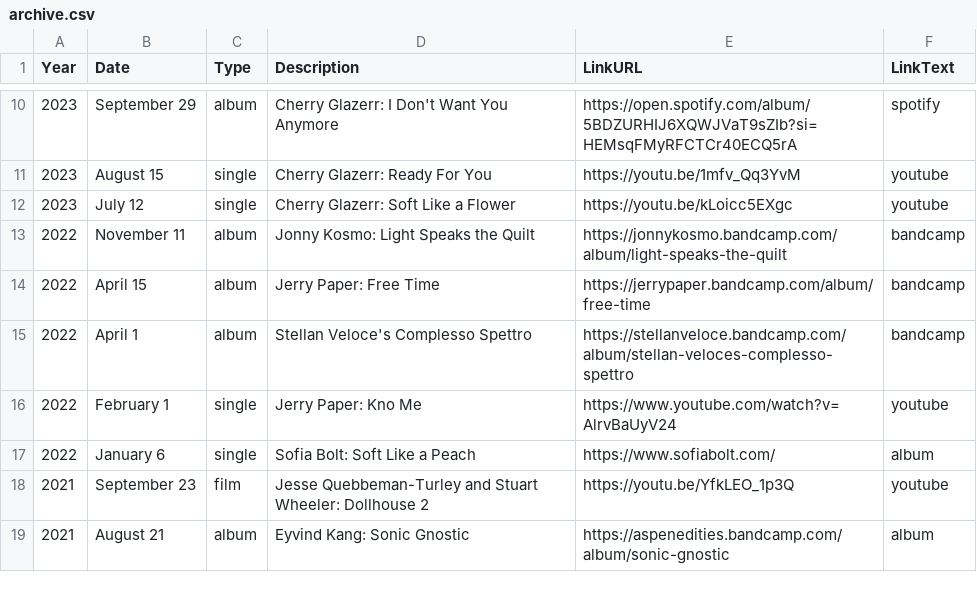
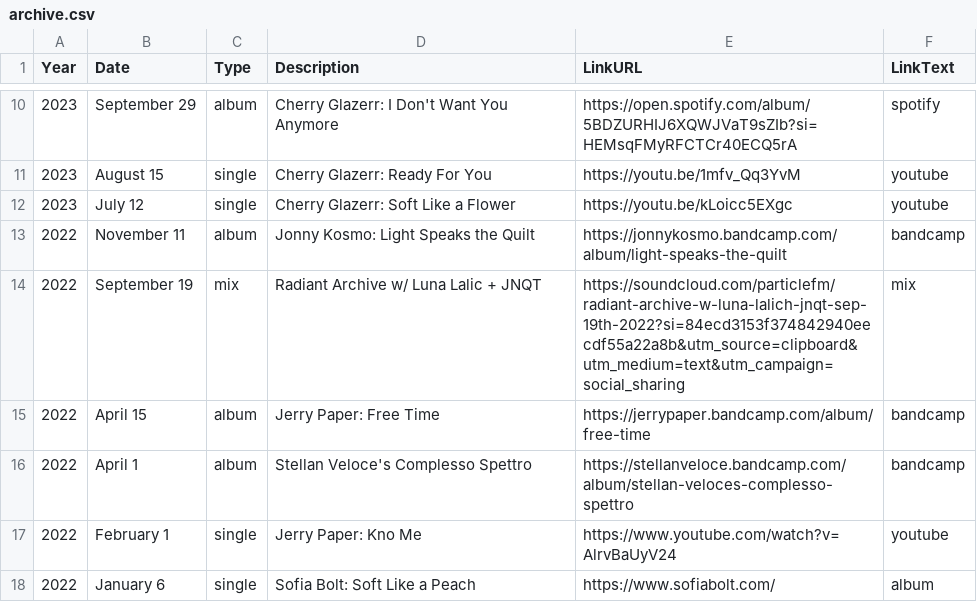
Before and after one commit to usefulparade/jnqt, a CSV file: archive.csv, drawn as a sheet; only a part is shown, gaps mark what is left out; the shorter side is filled out with more unchanged rows.

Commit message:
Update archive.csv
add radiant archive

```diff
--- a/archive.csv
+++ b/archive.csv
@@ -13,2 +13,3 @@ Year,Date,Type,Description,LinkURL,LinkText
 2022, November 11, album, Jonny Kosmo: Light Speaks the Quilt, https://jonnykosmo.bandcamp.com/album/light-speaks-the-quilt, bandcamp
+2022, September 19, mix, Radiant Archive w/ Luna Lalic + JNQT, https://soundcloud.com/particlefm/radiant-archive-w-luna-lalich-jnqt-sep-19th-2022?si=84ecd3153f374842940eecdf55a22a8b&utm_source=clipboard&utm_medium=text&utm_campaign=social_sharing, mix
 2022, April 15, album, Jerry Paper: Free Time, https://jerrypaper.bandcamp.com/album/free-time, bandcamp
```
